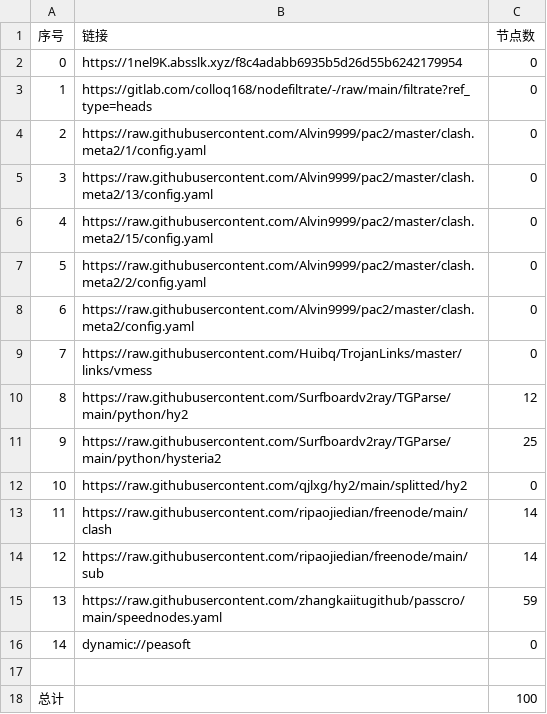
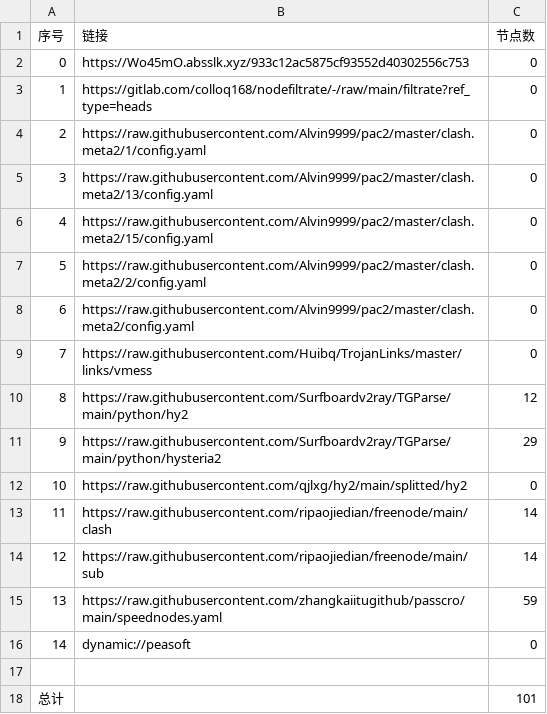
Before and after one commit to xlh001/AutoMergePublicNodes, a CSV file: list_result.csv, drawn as a sheet.

```diff
--- a/list_result.csv
+++ b/list_result.csv
@@ -1,3 +1,3 @@
 序号,链接,节点数
-0,https://1nel9K.absslk.xyz/f8c4adabb6935b5d26d55b6242179954,0
+0,https://Wo45mO.absslk.xyz/933c12ac5875cf93552d40302556c753,0
 1,https://gitlab.com/colloq168/nodefiltrate/-/raw/main/filtrate?ref_type=heads,0
@@ -10,3 +10,3 @@
 8,https://raw.githubusercontent.com/Surfboardv2ray/TGParse/main/python/hy2,12
-9,https://raw.githubusercontent.com/Surfboardv2ray/TGParse/main/python/hysteria2,25
+9,https://raw.githubusercontent.com/Surfboardv2ray/TGParse/main/python/hysteria2,29
 10,https://raw.githubusercontent.com/qjlxg/hy2/main/splitted/hy2,0
@@ -17,2 +17,2 @@
 
-总计,,100
+总计,,101
```
Also changed, not shown: 6 other files.
